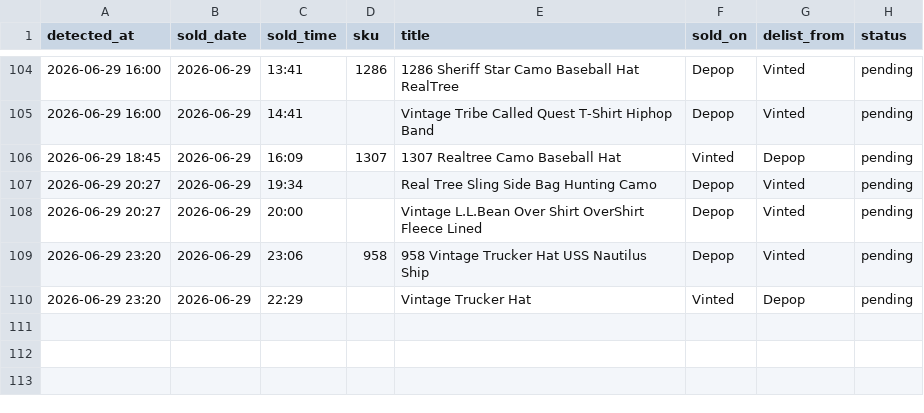
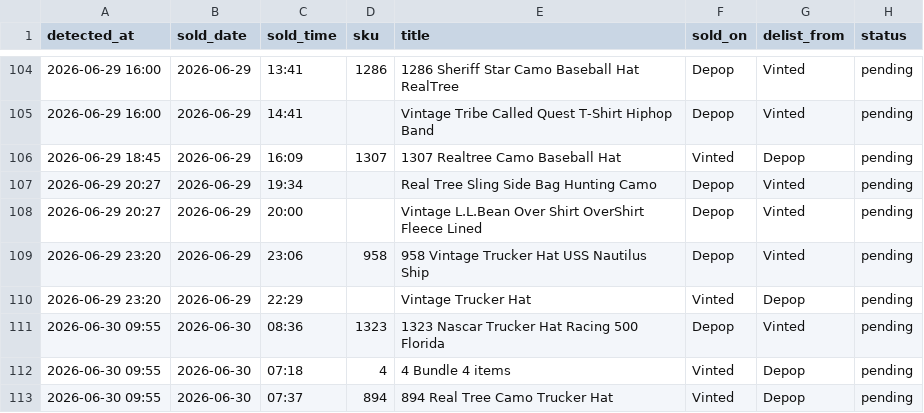
Before and after one commit to notanotherwholesale-sudo/fm-sales-tracker, a CSV file: delist_queue.csv, drawn as a sheet; only a part is shown, gaps mark what is left out.

Commit message:
data: 2026-06-30 08:55 run

```diff
--- a/delist_queue.csv
+++ b/delist_queue.csv
@@ -110 +110,4 @@ detected_at,sold_date,sold_time,sku,title,sold_on,delist_from,status
 2026-06-29 23:20,2026-06-29,22:29,,Vintage Trucker Hat,Vinted,Depop,pending
+2026-06-30 09:55,2026-06-30,08:36,1323,1323 Nascar Trucker Hat Racing 500 Florida,Depop,Vinted,pending
+2026-06-30 09:55,2026-06-30,07:18,4,4 Bundle 4 items,Vinted,Depop,pending
+2026-06-30 09:55,2026-06-30,07:37,894,894 Real Tree Camo Trucker Hat,Vinted,Depop,pending
```
Also changed, not shown: fm_sales.csv, 3 other files.
